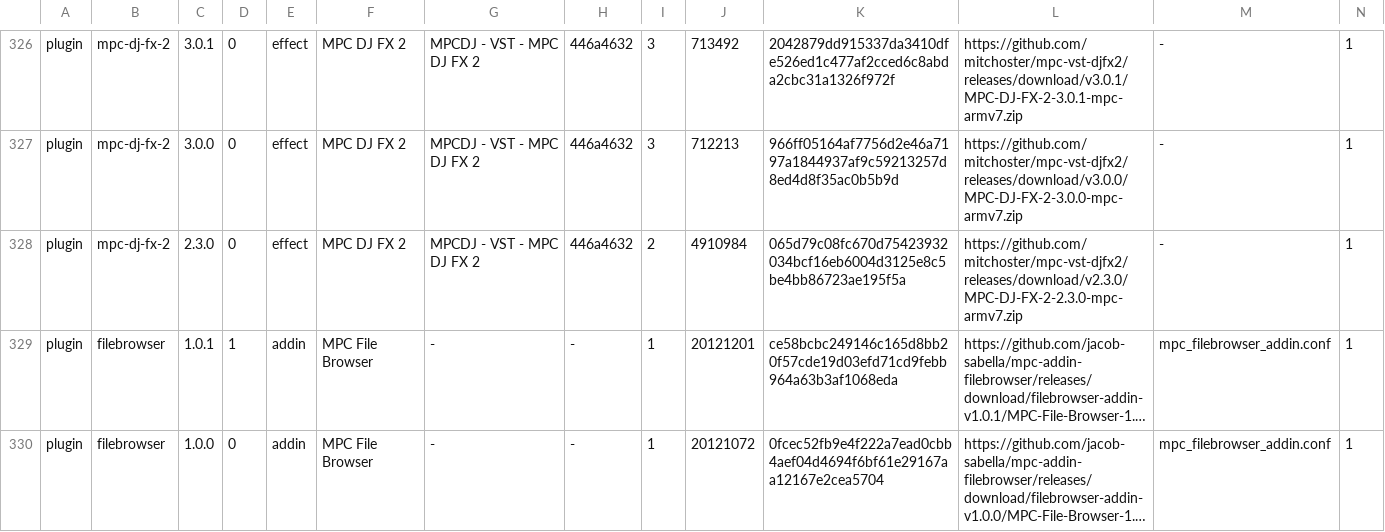
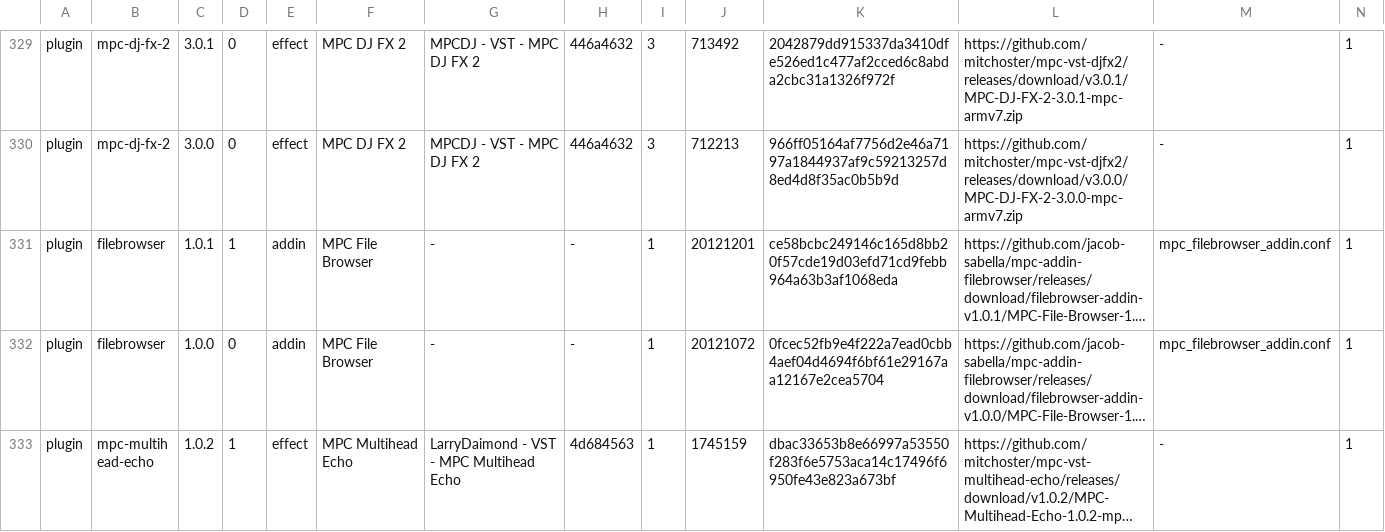
Before and after one commit to sd88me/sd88me.github.io, a TSV file: mpc-vst-plugins/catalog.tsv, drawn as a sheet; only a part is shown, gaps mark what is left out; the shorter side is filled out with more unchanged rows; long unchanged cells end in …; removed rows and columns are numbered as before the commit, all else as after; rows hold the shown columns only; the diff covers the shown part only; the diff names each change by its address in the sheet, - before the commit and + after, or states it on an @@ line.

Commit message:
Mirror the catalog from open-mpc/mpc-vst-plugins@08ac7c6

```diff
--- a/mpc-vst-plugins/catalog.tsv
+++ b/mpc-vst-plugins/catalog.tsv
-row 328: plugin | mpc-dj-fx-2 | 2.3.0 | 0 | effect | MPC DJ FX 2 | MPCDJ - VST - MPC DJ FX 2 | 446a4632 | 2 | 4910984 | 065d79c08fc670d75423932034bcf16eb6004d3125e8c5be4bb86723ae195f5a | https://github.com/mitchoster/mpc-vst-djfx2/releases/download/v2.3.0/MPC-DJ-FX-2-2.3.0-mpc-armv7.zip | - | 1
```
Also changed, not shown: 5 added rows and 4 edited cells elsewhere in this file, 3 other files.
